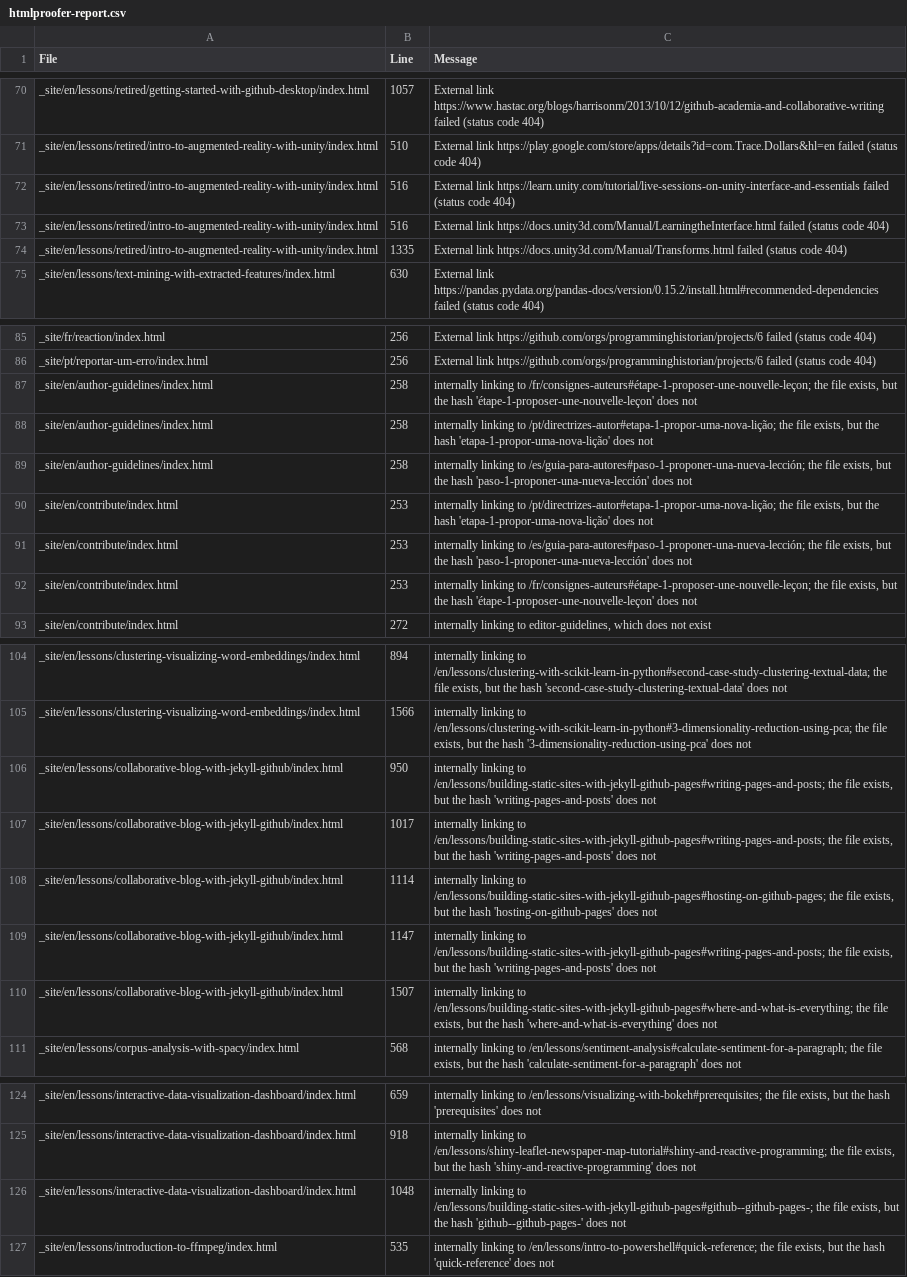
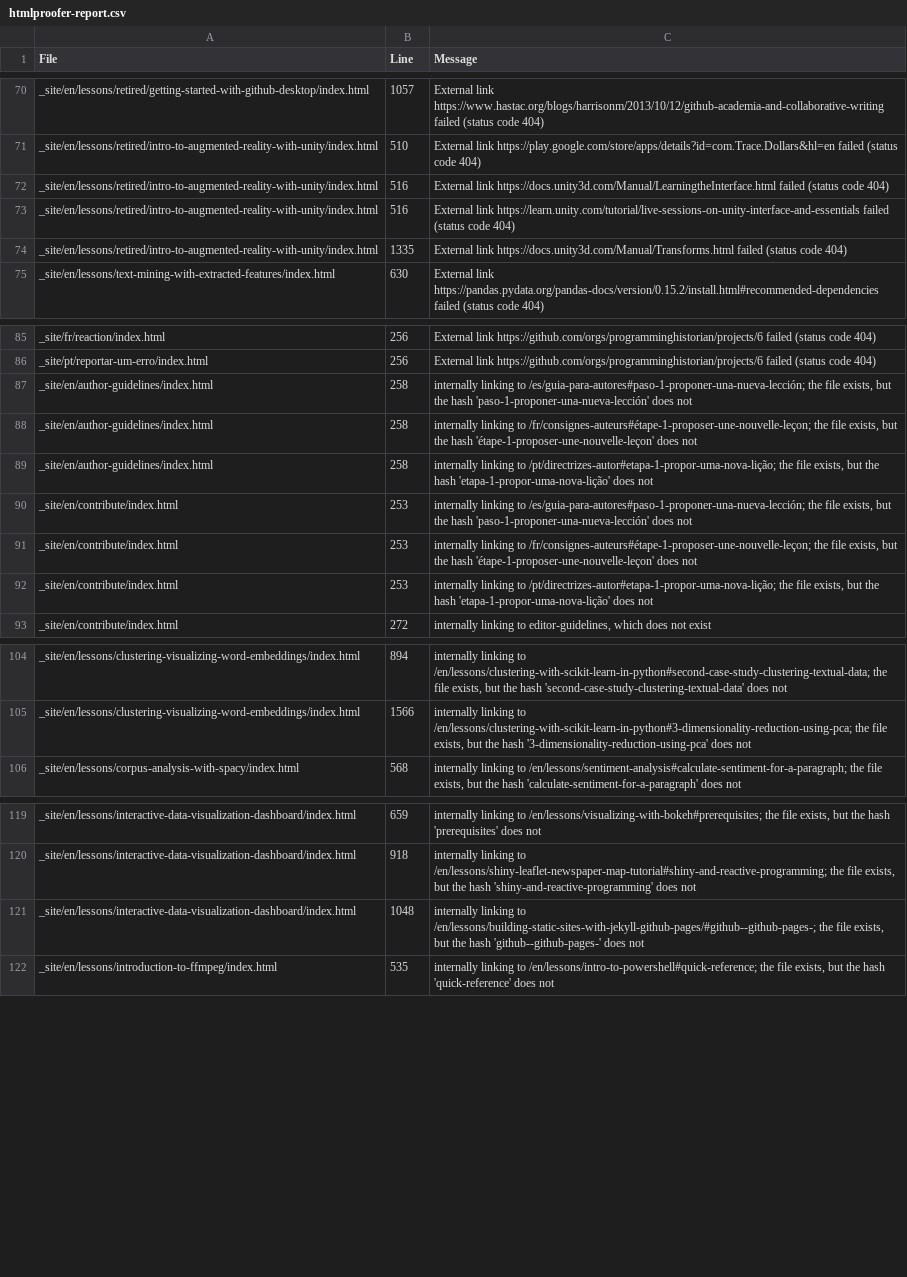
Before and after one commit to programminghistorian/jekyll, a CSV file: htmlproofer-report.csv, drawn as a sheet; only a part is shown, gaps mark what is left out.

```diff
--- a/htmlproofer-report.csv
+++ b/htmlproofer-report.csv
@@ -71,4 +71,4 @@ _site/en/lessons/retired/getting-started-with-github-desktop/index.html,1057,Ext
 _site/en/lessons/retired/intro-to-augmented-reality-with-unity/index.html,510,External link https://play.google.com/store/apps/details?id=com.Trace.Dollars&hl=en failed (status code 404)
+_site/en/lessons/retired/intro-to-augmented-reality-with-unity/index.html,516,External link https://docs.unity3d.com/Manual/LearningtheInterface.html failed (status code 404)
 _site/en/lessons/retired/intro-to-augmented-reality-with-unity/index.html,516,External link https://learn.unity.com/tutorial/live-sessions-on-unity-interface-and-essentials failed (status code 404)
-_site/en/lessons/retired/intro-to-augmented-reality-with-unity/index.html,516,External link https://docs.unity3d.com/Manual/LearningtheInterface.html failed (status code 404)
 _site/en/lessons/retired/intro-to-augmented-reality-with-unity/index.html,1335,External link https://docs.unity3d.com/Manual/Transforms.html failed (status code 404)
@@ -86,8 +86,8 @@ _site/fr/reaction/index.html,256,External link https://github.com/orgs/programmi
 _site/pt/reportar-um-erro/index.html,256,External link https://github.com/orgs/programminghistorian/projects/6 failed (status code 404)
+_site/en/author-guidelines/index.html,258,"internally linking to /es/guia-para-autores#paso-1-proponer-una-nueva-lección; the file exists, but the hash 'paso-1-proponer-una-nueva-lección' does not"
 _site/en/author-guidelines/index.html,258,"internally linking to /fr/consignes-auteurs#étape-1-proposer-une-nouvelle-leçon; the file exists, but the hash 'étape-1-proposer-une-nouvelle-leçon' does not"
 _site/en/author-guidelines/index.html,258,"internally linking to /pt/directrizes-autor#etapa-1-propor-uma-nova-lição; the file exists, but the hash 'etapa-1-propor-uma-nova-lição' does not"
-_site/en/author-guidelines/index.html,258,"internally linking to /es/guia-para-autores#paso-1-proponer-una-nueva-lección; the file exists, but the hash 'paso-1-proponer-una-nueva-lección' does not"
-_site/en/contribute/index.html,253,"internally linking to /pt/directrizes-autor#etapa-1-propor-uma-nova-lição; the file exists, but the hash 'etapa-1-propor-uma-nova-lição' does not"
 _site/en/contribute/index.html,253,"internally linking to /es/guia-para-autores#paso-1-proponer-una-nueva-lección; the file exists, but the hash 'paso-1-proponer-una-nueva-lección' does not"
 _site/en/contribute/index.html,253,"internally linking to /fr/consignes-auteurs#étape-1-proposer-une-nouvelle-leçon; the file exists, but the hash 'étape-1-proposer-une-nouvelle-leçon' does not"
+_site/en/contribute/index.html,253,"internally linking to /pt/directrizes-autor#etapa-1-propor-uma-nova-lição; the file exists, but the hash 'etapa-1-propor-uma-nova-lição' does not"
 _site/en/contribute/index.html,272,"internally linking to editor-guidelines, which does not exist"
@@ -105,7 +105,2 @@ _site/en/lessons/clustering-visualizing-word-embeddings/index.html,894,"internal
 _site/en/lessons/clustering-visualizing-word-embeddings/index.html,1566,"internally linking to /en/lessons/clustering-with-scikit-learn-in-python#3-dimensionality-reduction-using-pca; the file exists, but the hash '3-dimensionality-reduction-using-pca' does not"
-_site/en/lessons/collaborative-blog-with-jekyll-github/index.html,950,"internally linking to /en/lessons/building-static-sites-with-jekyll-github-pages#writing-pages-and-posts; the file exists, but the hash 'writing-pages-and-posts' does not"
-_site/en/lessons/collaborative-blog-with-jekyll-github/index.html,1017,"internally linking to /en/lessons/building-static-sites-with-jekyll-github-pages#writing-pages-and-posts; the file exists, but the hash 'writing-pages-and-posts' does not"
-_site/en/lessons/collaborative-blog-with-jekyll-github/index.html,1114,"internally linking to /en/lessons/building-static-sites-with-jekyll-github-pages#hosting-on-github-pages; the file exists, but the hash 'hosting-on-github-pages' does not"
-_site/en/lessons/collaborative-blog-with-jekyll-github/index.html,1147,"internally linking to /en/lessons/building-static-sites-with-jekyll-github-pages#writing-pages-and-posts; the file exists, but the hash 'writing-pages-and-posts' does not"
-_site/en/lessons/collaborative-blog-with-jekyll-github/index.html,1507,"internally linking to /en/lessons/building-static-sites-with-jekyll-github-pages#where-and-what-is-everything; the file exists, but the hash 'where-and-what-is-everything' does not"
 _site/en/lessons/corpus-analysis-with-spacy/index.html,568,"internally linking to /en/lessons/sentiment-analysis#calculate-sentiment-for-a-paragraph; the file exists, but the hash 'calculate-sentiment-for-a-paragraph' does not"
@@ -125,3 +120,3 @@ _site/en/lessons/interactive-data-visualization-dashboard/index.html,659,"intern
 _site/en/lessons/interactive-data-visualization-dashboard/index.html,918,"internally linking to /en/lessons/shiny-leaflet-newspaper-map-tutorial#shiny-and-reactive-programming; the file exists, but the hash 'shiny-and-reactive-programming' does not"
-_site/en/lessons/interactive-data-visualization-dashboard/index.html,1048,"internally linking to /en/lessons/building-static-sites-with-jekyll-github-pages#github--github-pages-; the file exists, but the hash 'github--github-pages-' does not"
+_site/en/lessons/interactive-data-visualization-dashboard/index.html,1048,"internally linking to /en/lessons/building-static-sites-with-jekyll-github-pages/#github--github-pages-; the file exists, but the hash 'github--github-pages-' does not"
 _site/en/lessons/introduction-to-ffmpeg/index.html,535,"internally linking to /en/lessons/intro-to-powershell#quick-reference; the file exists, but the hash 'quick-reference' does not"
```
Also changed, not shown: 5 other files.
